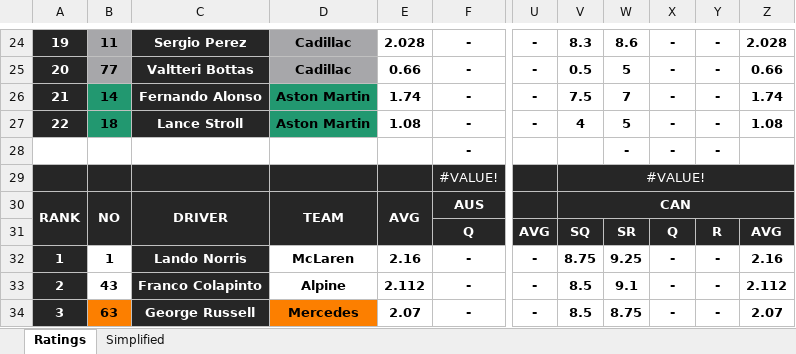
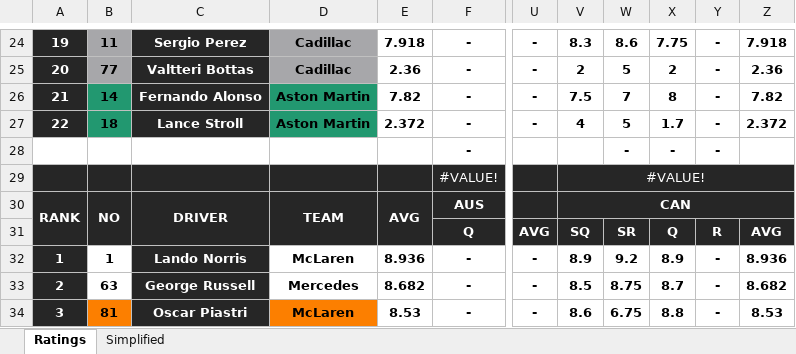
Before and after one commit to compErr/comperr.github.io, an Excel workbook: static/data/Ratings.xlsx, sheet Ratings, drawn as a sheet; only a part is shown, gaps mark what is left out; values as stored, in another font and other column widths than the file's, no borders; conditional formats not drawn; the diff covers the shown part only; the diff names each change by its address in the sheet, - before the commit and + after, or states it on an @@ line.

```diff
--- a/static/data/Ratings.xlsx (sheet Ratings)
+++ b/static/data/Ratings.xlsx (sheet Ratings)
-E24: 2.028
+E24: 7.918
-X24: -
+X24: 7.75
-Z24: 2.028
+Z24: 7.918
-E25: 0.66
+E25: 2.36
-V25: 0.5
+V25: 2
-X25: -
+X25: 2
-Z25: 0.66
+Z25: 2.36
-E26: 1.74
+E26: 7.82
-X26: -
+X26: 8
-Z26: 1.74
+Z26: 7.82
-E27: 1.08
+E27: 2.372
-X27: -
+X27: 1.7
-Z27: 1.08
+Z27: 2.372
-E32: 2.16
+E32: 8.936
-V32: 8.75
+V32: 8.9
-W32: 9.25
+W32: 9.2
-X32: -
+X32: 8.9
-Z32: 2.16
+Z32: 8.936
-B33: 43
+B33: 63
-C33: Franco Colapinto
+C33: George Russell
-D33: Alpine
+D33: Mercedes
-E33: 2.112
+E33: 8.682
-W33: 9.1
+W33: 8.75
-X33: -
+X33: 8.7
-Z33: 2.112
+Z33: 8.682
-B34: 63
+B34: 81
-C34: George Russell
+C34: Oscar Piastri
-D34: Mercedes
+D34: McLaren
-E34: 2.07
+E34: 8.53
-V34: 8.5
+V34: 8.6
-W34: 8.75
+W34: 6.75
-X34: -
+X34: 8.8
-Z34: 2.07
+Z34: 8.53
```
Also changed, not shown: 189 edited cells elsewhere in this sheet, sheet Simplified, 1 other file.
